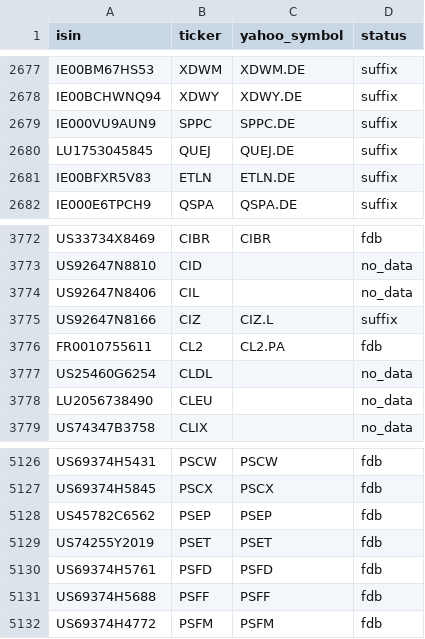
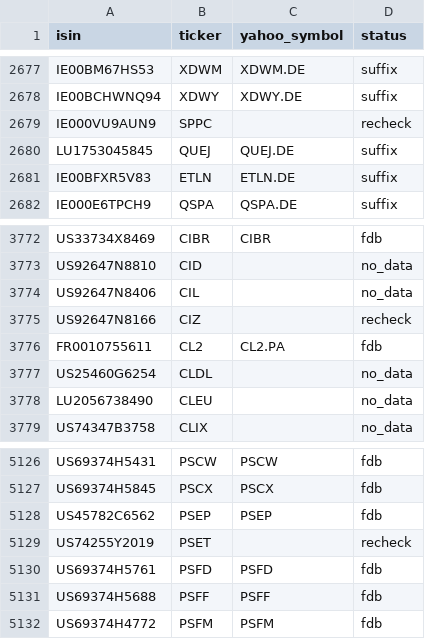
Before and after one commit to pedrochiarantano/convest-etf-monitor, a CSV file: data/symbol_map.csv, drawn as a sheet; only a part is shown, gaps mark what is left out.

```diff
--- a/data/symbol_map.csv
+++ b/data/symbol_map.csv
@@ -2678,3 +2678,3 @@ IE00BM67HS53,XDWM,XDWM.DE,suffix
 IE00BCHWNQ94,XDWY,XDWY.DE,suffix
-IE000VU9AUN9,SPPC,SPPC.DE,suffix
+IE000VU9AUN9,SPPC,,recheck
 LU1753045845,QUEJ,QUEJ.DE,suffix
@@ -3774,3 +3774,3 @@ US92647N8810,CID,,no_data
 US92647N8406,CIL,,no_data
-US92647N8166,CIZ,CIZ.L,suffix
+US92647N8166,CIZ,,recheck
 FR0010755611,CL2,CL2.PA,fdb
@@ -5128,3 +5128,3 @@ US69374H5845,PSCX,PSCX,fdb
 US45782C6562,PSEP,PSEP,fdb
-US74255Y2019,PSET,PSET,fdb
+US74255Y2019,PSET,,recheck
 US69374H5761,PSFD,PSFD,fdb
```
Also changed, not shown: 3 other files.
